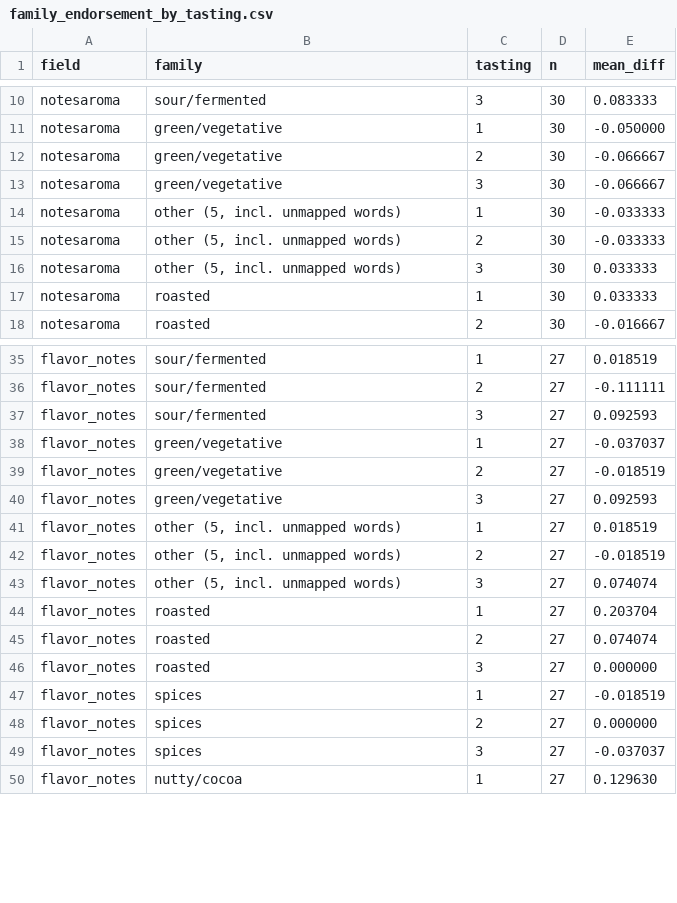
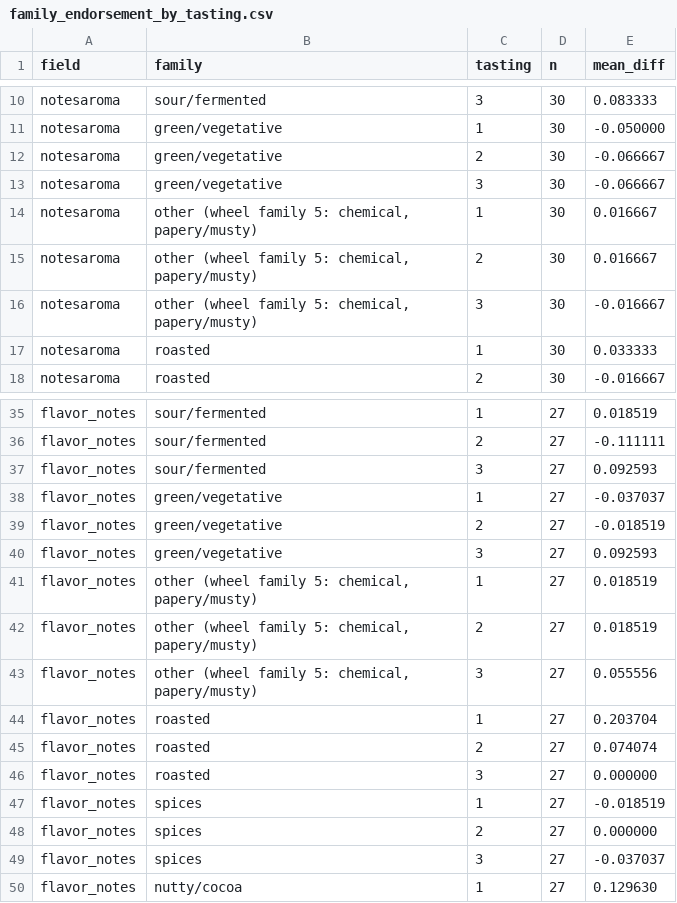
Before and after one commit to arsandru/the-zuza-vector, a CSV file: distribution/outputs/family_endorsement_by_tasting.csv, drawn as a sheet; only a part is shown, gaps mark what is left out.

```diff
--- a/distribution/outputs/family_endorsement_by_tasting.csv
+++ b/distribution/outputs/family_endorsement_by_tasting.csv
@@ -13,5 +13,5 @@ notesaroma,green/vegetative,2,30,-0.066667
 notesaroma,green/vegetative,3,30,-0.066667
-notesaroma,"other (5, incl. unmapped words)",1,30,-0.033333
-notesaroma,"other (5, incl. unmapped words)",2,30,-0.033333
-notesaroma,"other (5, incl. unmapped words)",3,30,0.033333
+notesaroma,"other (wheel family 5: chemical, papery/musty)",1,30,0.016667
+notesaroma,"other (wheel family 5: chemical, papery/musty)",2,30,0.016667
+notesaroma,"other (wheel family 5: chemical, papery/musty)",3,30,-0.016667
 notesaroma,roasted,1,30,0.033333
@@ -40,5 +40,5 @@ flavor_notes,green/vegetative,2,27,-0.018519
 flavor_notes,green/vegetative,3,27,0.092593
-flavor_notes,"other (5, incl. unmapped words)",1,27,0.018519
-flavor_notes,"other (5, incl. unmapped words)",2,27,-0.018519
-flavor_notes,"other (5, incl. unmapped words)",3,27,0.074074
+flavor_notes,"other (wheel family 5: chemical, papery/musty)",1,27,0.018519
+flavor_notes,"other (wheel family 5: chemical, papery/musty)",2,27,0.018519
+flavor_notes,"other (wheel family 5: chemical, papery/musty)",3,27,0.055556
 flavor_notes,roasted,1,27,0.203704
```
Also changed, not shown: distribution/outputs/cosine_mapping_units.csv, distribution/outputs/family_endorsement.csv, 19 other files.
